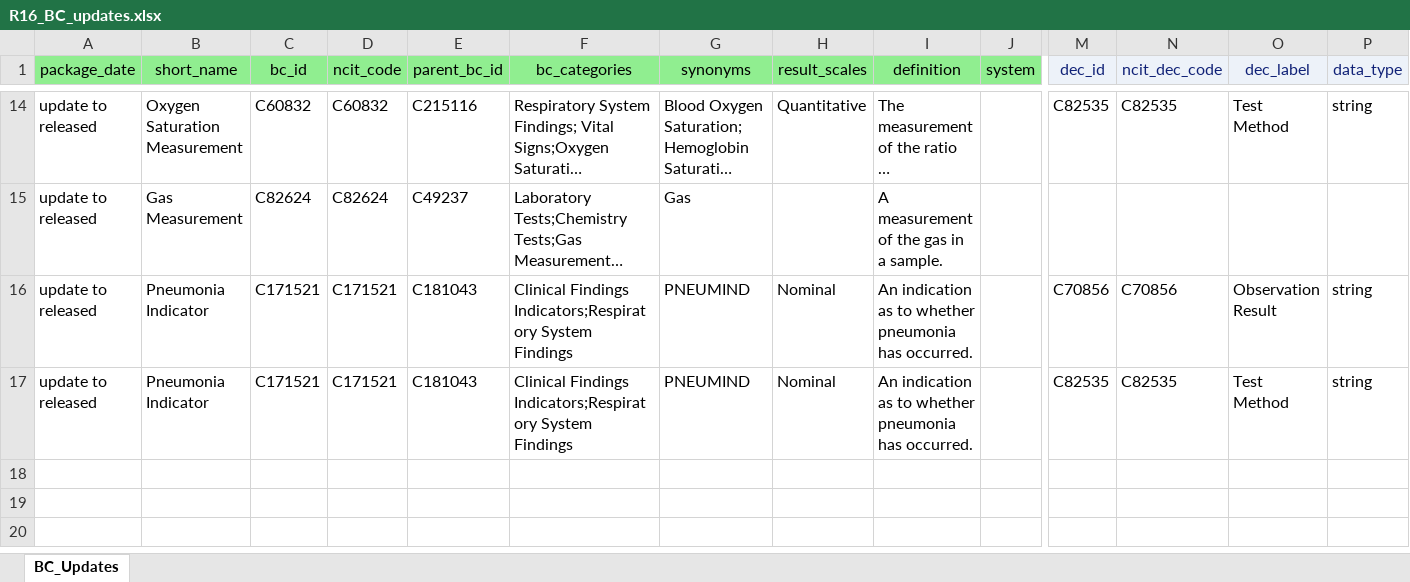
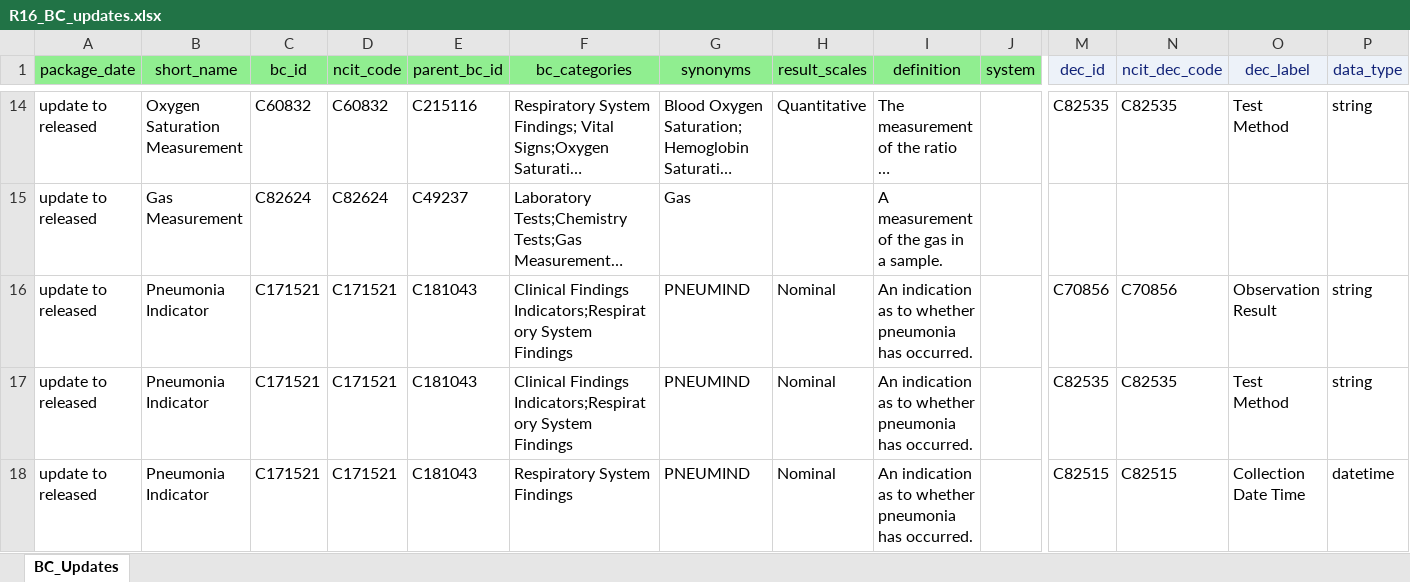
Before and after one commit to cdisc-org/COSMoS, an Excel workbook: curation/draft/package16/R16_BC_updates.xlsx, sheet BC_Updates, drawn as a sheet; only a part is shown, gaps mark what is left out; long unchanged cells end in …; values as stored, in another font and other column widths than the file's, no borders; rows hold the shown columns only; the diff names each change by its address in the sheet, - before the commit and + after, or states it on an @@ line.

```diff
--- a/curation/draft/package16/R16_BC_updates.xlsx (sheet BC_Updates)
+++ b/curation/draft/package16/R16_BC_updates.xlsx (sheet BC_Updates)
+row 18: update to released | Pneumonia Indicator | C171521 | C171521 | C181043 | Respiratory System Findings | PNEUMIND | Nominal | An indication as to whether pneumonia has occurred. |  | C82515 | C82515 | Collection Date Time | datetime
```
Also changed, not shown: curation/draft/cdisc_biomedical_concepts_r16_draft.xlsx, 3 other files.
